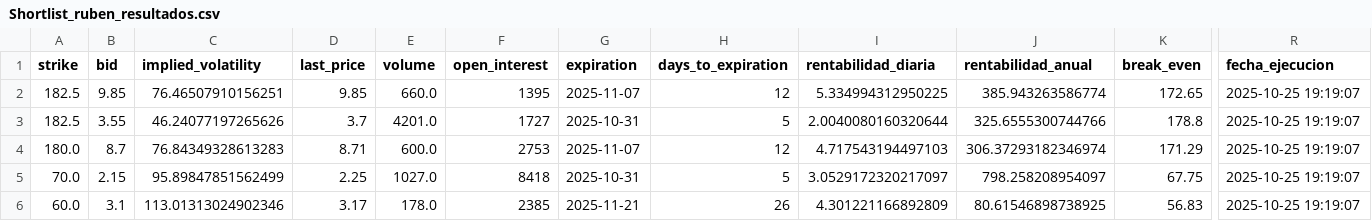
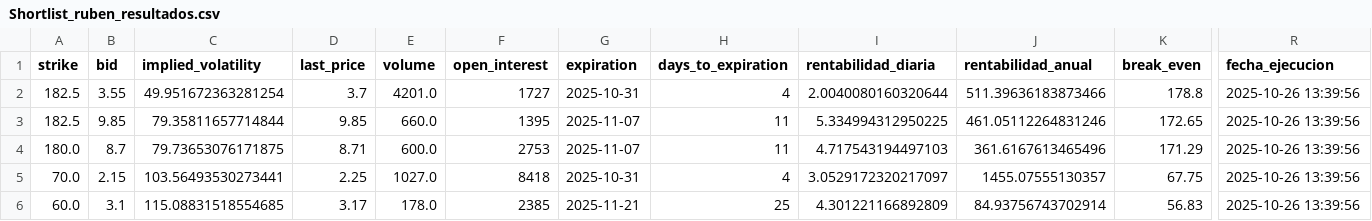
Before and after one commit to rubenm1906/short-put-openai, a CSV file: storage/Shortlist_ruben_resultados.csv, drawn as a sheet; only a part is shown, gaps mark what is left out; removed rows and columns are numbered as before the commit, all else as after; rows hold the shown columns only; the diff names each change by its address in the sheet, - before the commit and + after, or states it on an @@ line.

```diff
--- a/storage/Shortlist_ruben_resultados.csv
+++ b/storage/Shortlist_ruben_resultados.csv
-row 2: 182.5 | 9.85 | 76.46507910156251 | 9.85 | 660.0 | 1395 | 2025-11-07 | 12 | 5.334994312950225 | 385.943263586774 | 172.65 | 2025-10-25 19:19:07
-C2 (implied_volatility): 46.24077197265626
+C2 (implied_volatility): 49.951672363281254
-H2 (days_to_expiration): 5
+H2 (days_to_expiration): 4
-J2 (rentabilidad_anual): 325.6555300744766
+J2 (rentabilidad_anual): 511.39636183873466
-R2 (fecha_ejecucion): 2025-10-25 19:19:07
+R2 (fecha_ejecucion): 2025-10-26 13:39:56
+row 3: 182.5 | 9.85 | 79.35811657714844 | 9.85 | 660.0 | 1395 | 2025-11-07 | 11 | 5.334994312950225 | 461.05112264831246 | 172.65 | 2025-10-26 13:39:56
-C4 (implied_volatility): 76.84349328613283
+C4 (implied_volatility): 79.73653076171875
-H4 (days_to_expiration): 12
+H4 (days_to_expiration): 11
-J4 (rentabilidad_anual): 306.37293182346974
+J4 (rentabilidad_anual): 361.6167613465496
-R4:R6 (fecha_ejecucion): 2025-10-25 19:19:07
+R4:R6 (fecha_ejecucion): 2025-10-26 13:39:56
-C5 (implied_volatility): 95.89847851562499
+C5 (implied_volatility): 103.56493530273441
-H5 (days_to_expiration): 5
+H5 (days_to_expiration): 4
-J5 (rentabilidad_anual): 798.258208954097
+J5 (rentabilidad_anual): 1455.07555130357
-C6 (implied_volatility): 113.01313024902346
+C6 (implied_volatility): 115.08831518554685
-H6 (days_to_expiration): 26
+H6 (days_to_expiration): 25
-J6 (rentabilidad_anual): 80.61546898738925
+J6 (rentabilidad_anual): 84.93756743702914
```
Also changed, not shown: storage/Top 10 Nasdap_resultados.csv, storage/Top 10 SP500_resultados.csv, 11 other files.
